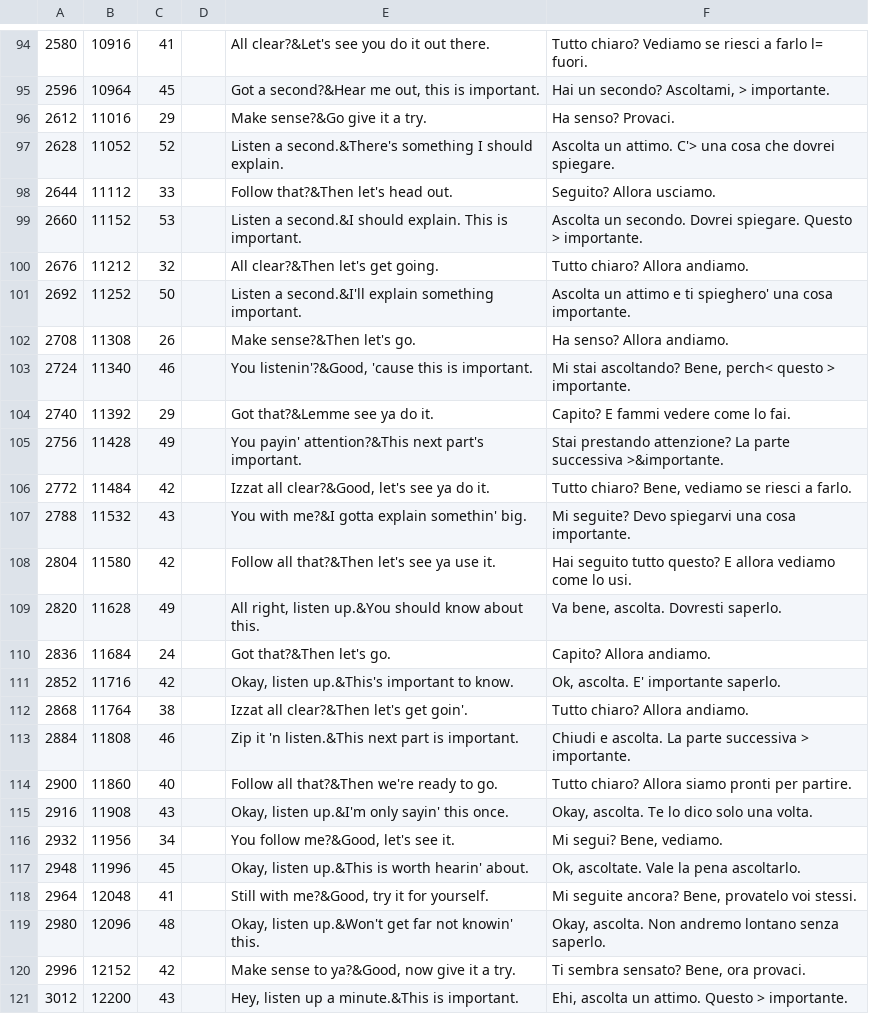
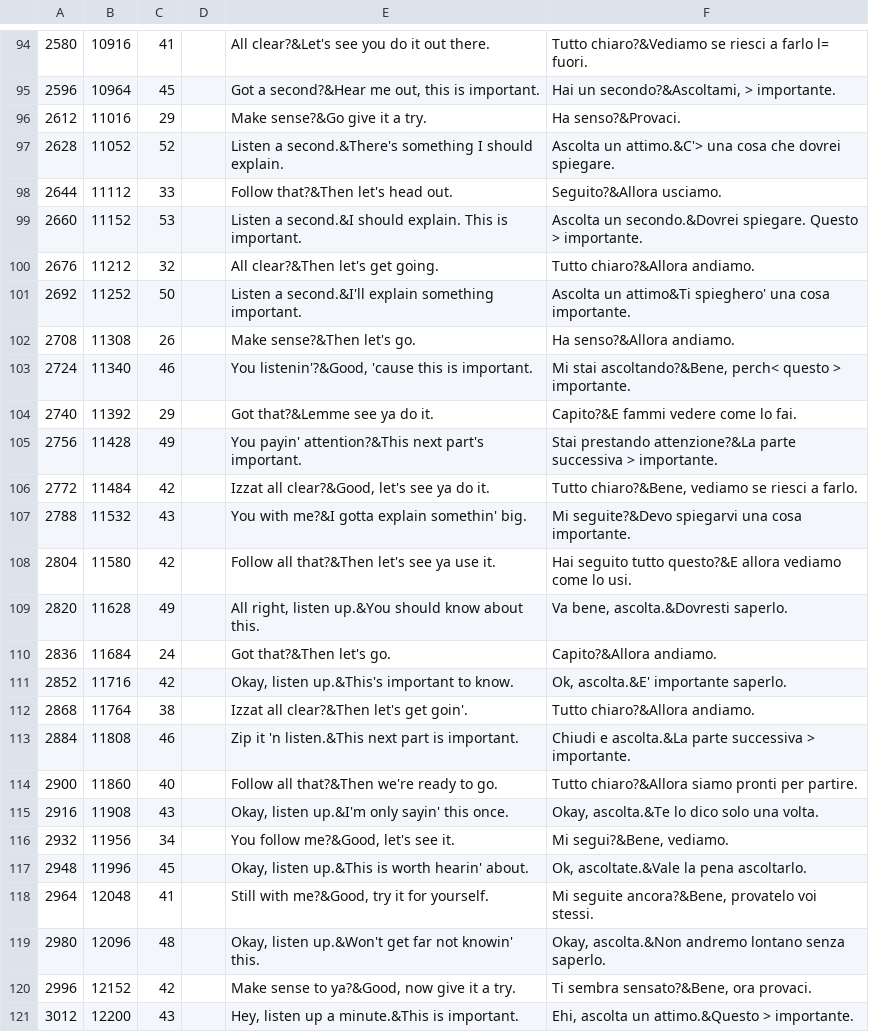
Before and after one commit to zSavT/Valkyria-Chronicles-Patch-ITA, a CSV file: Patch/File tradotti/Valkyria Chronicles/data/resource/mpta/mtpa_sys_battle.csv, drawn as a sheet; only a part is shown, gaps mark what is left out; the diff covers the shown part only.

```diff
--- a/Patch/File tradotti/Valkyria Chronicles/data/resource/mpta/mtpa_sys_battle.csv
+++ b/Patch/File tradotti/Valkyria Chronicles/data/resource/mpta/mtpa_sys_battle.csv
@@ -94,28 +94,28 @@
-2580;10916;41;;All clear?&Let's see you do it out there.;Tutto chiaro? Vediamo se riesci a farlo l= fuori.
-2596;10964;45;;Got a second?&Hear me out, this is important.;Hai un secondo? Ascoltami, > importante.
-2612;11016;29;;Make sense?&Go give it a try.;Ha senso? Provaci.
-2628;11052;52;;Listen a second.&There's something I should explain.;Ascolta un attimo. C'> una cosa che dovrei spiegare.
-2644;11112;33;;Follow that?&Then let's head out.;Seguito? Allora usciamo.
-2660;11152;53;;Listen a second.&I should explain. This is important.;Ascolta un secondo. Dovrei spiegare. Questo > importante.
-2676;11212;32;;All clear?&Then let's get going.;Tutto chiaro? Allora andiamo.
-2692;11252;50;;Listen a second.&I'll explain something important.;Ascolta un attimo e ti spieghero' una cosa importante.
-2708;11308;26;;Make sense?&Then let's go.;Ha senso? Allora andiamo.
-2724;11340;46;;You listenin'?&Good, 'cause this is important.;Mi stai ascoltando? Bene, perch< questo > importante.
-2740;11392;29;;Got that?&Lemme see ya do it.;Capito? E fammi vedere come lo fai.
-2756;11428;49;;You payin' attention?&This next part's important.;Stai prestando attenzione? La parte successiva >&importante.
-2772;11484;42;;Izzat all clear?&Good, let's see ya do it.;Tutto chiaro? Bene, vediamo se riesci a farlo.
-2788;11532;43;;You with me?&I gotta explain somethin' big.;Mi seguite? Devo spiegarvi una cosa importante.
-2804;11580;42;;Follow all that?&Then let's see ya use it.;Hai seguito tutto questo? E allora vediamo come lo usi.
-2820;11628;49;;All right, listen up.&You should know about this.;Va bene, ascolta. Dovresti saperlo.
-2836;11684;24;;Got that?&Then let's go.;Capito? Allora andiamo.
-2852;11716;42;;Okay, listen up.&This's important to know.;Ok, ascolta. E' importante saperlo.
-2868;11764;38;;Izzat all clear?&Then let's get goin'.;Tutto chiaro? Allora andiamo.
-2884;11808;46;;Zip it 'n listen.&This next part is important.;Chiudi e ascolta. La parte successiva > importante.
-2900;11860;40;;Follow all that?&Then we're ready to go.;Tutto chiaro? Allora siamo pronti per partire.
-2916;11908;43;;Okay, listen up.&I'm only sayin' this once.;Okay, ascolta. Te lo dico solo una volta.
-2932;11956;34;;You follow me?&Good, let's see it.;Mi segui? Bene, vediamo.
-2948;11996;45;;Okay, listen up.&This is worth hearin' about.;Ok, ascoltate. Vale la pena ascoltarlo.
-2964;12048;41;;Still with me?&Good, try it for yourself.;Mi seguite ancora? Bene, provatelo voi stessi.
-2980;12096;48;;Okay, listen up.&Won't get far not knowin' this.;Okay, ascolta. Non andremo lontano senza saperlo.
-2996;12152;42;;Make sense to ya?&Good, now give it a try.;Ti sembra sensato? Bene, ora provaci.
-3012;12200;43;;Hey, listen up a minute.&This is important.;Ehi, ascolta un attimo. Questo > importante.
+2580;10916;41;;All clear?&Let's see you do it out there.;Tutto chiaro?&Vediamo se riesci a farlo l= fuori.
+2596;10964;45;;Got a second?&Hear me out, this is important.;Hai un secondo?&Ascoltami, > importante.
+2612;11016;29;;Make sense?&Go give it a try.;Ha senso?&Provaci.
+2628;11052;52;;Listen a second.&There's something I should explain.;Ascolta un attimo.&C'> una cosa che dovrei spiegare.
+2644;11112;33;;Follow that?&Then let's head out.;Seguito?&Allora usciamo.
+2660;11152;53;;Listen a second.&I should explain. This is important.;Ascolta un secondo.&Dovrei spiegare. Questo > importante.
+2676;11212;32;;All clear?&Then let's get going.;Tutto chiaro?&Allora andiamo.
+2692;11252;50;;Listen a second.&I'll explain something important.;Ascolta un attimo&Ti spieghero' una cosa importante.
+2708;11308;26;;Make sense?&Then let's go.;Ha senso?&Allora andiamo.
+2724;11340;46;;You listenin'?&Good, 'cause this is important.;Mi stai ascoltando?&Bene, perch< questo > importante.
+2740;11392;29;;Got that?&Lemme see ya do it.;Capito?&E fammi vedere come lo fai.
+2756;11428;49;;You payin' attention?&This next part's important.;Stai prestando attenzione?&La parte successiva > importante.
+2772;11484;42;;Izzat all clear?&Good, let's see ya do it.;Tutto chiaro?&Bene, vediamo se riesci a farlo.
+2788;11532;43;;You with me?&I gotta explain somethin' big.;Mi seguite?&Devo spiegarvi una cosa importante.
+2804;11580;42;;Follow all that?&Then let's see ya use it.;Hai seguito tutto questo?&E allora vediamo come lo usi.
+2820;11628;49;;All right, listen up.&You should know about this.;Va bene, ascolta.&Dovresti saperlo.
+2836;11684;24;;Got that?&Then let's go.;Capito?&Allora andiamo.
+2852;11716;42;;Okay, listen up.&This's important to know.;Ok, ascolta.&E' importante saperlo.
+2868;11764;38;;Izzat all clear?&Then let's get goin'.;Tutto chiaro?&Allora andiamo.
+2884;11808;46;;Zip it 'n listen.&This next part is important.;Chiudi e ascolta.&La parte successiva > importante.
+2900;11860;40;;Follow all that?&Then we're ready to go.;Tutto chiaro?&Allora siamo pronti per partire.
+2916;11908;43;;Okay, listen up.&I'm only sayin' this once.;Okay, ascolta.&Te lo dico solo una volta.
+2932;11956;34;;You follow me?&Good, let's see it.;Mi segui?&Bene, vediamo.
+2948;11996;45;;Okay, listen up.&This is worth hearin' about.;Ok, ascoltate.&Vale la pena ascoltarlo.
+2964;12048;41;;Still with me?&Good, try it for yourself.;Mi seguite ancora?&Bene, provatelo voi stessi.
+2980;12096;48;;Okay, listen up.&Won't get far not knowin' this.;Okay, ascolta.&Non andremo lontano senza saperlo.
+2996;12152;42;;Make sense to ya?&Good, now give it a try.;Ti sembra sensato?&Bene, ora provaci.
+3012;12200;43;;Hey, listen up a minute.&This is important.;Ehi, ascolta un attimo.&Questo > importante.
```
Also changed, not shown: 114 edited cells elsewhere in this file.
